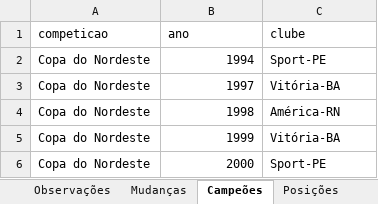
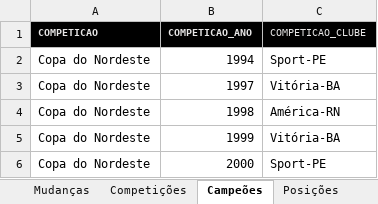
Before and after one commit to PericlesSavio/API_PE, an Excel workbook: dados/dados.xlsx, sheet Campeões, drawn as a sheet; only a part is shown; values as stored, in another font and other column widths than the file's, no borders; removed rows and columns are numbered as before the commit, all else as after; the diff names each change by its address in the sheet, - before the commit and + after, or states it on an @@ line.

```diff
--- a/dados/dados.xlsx (sheet Campeões)
+++ b/dados/dados.xlsx (sheet Campeões)
-row 1: competicao | ano | clube
+row 1: COMPETICAO | COMPETICAO_ANO | COMPETICAO_CLUBE
```
Also changed, not shown: sheet Jogos, sheet Competições, other sheet tabs, 3 other files.
